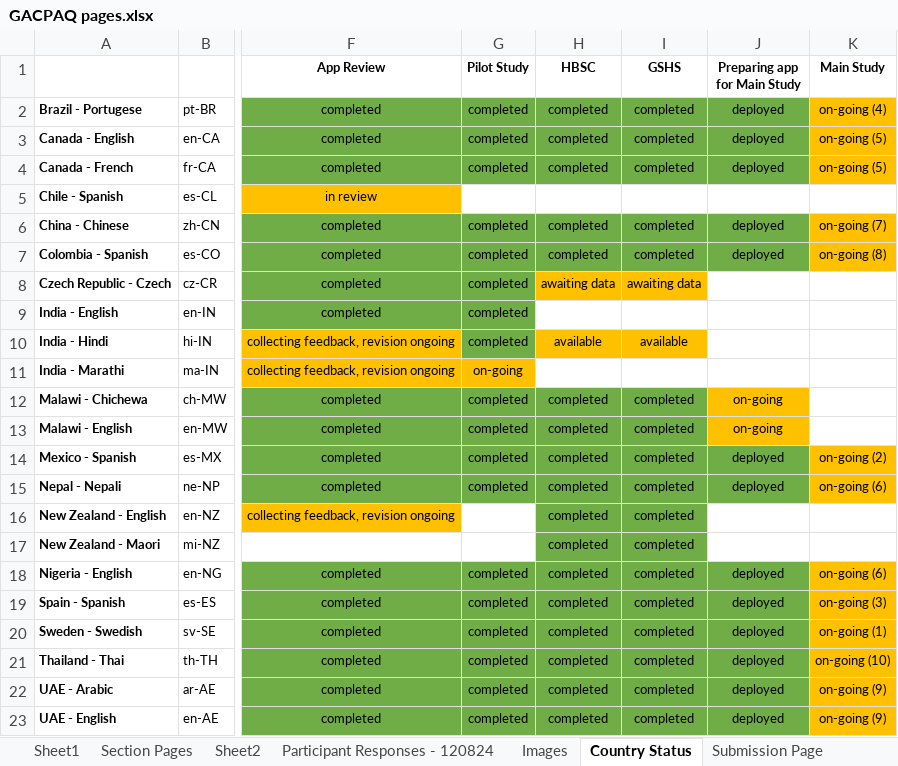
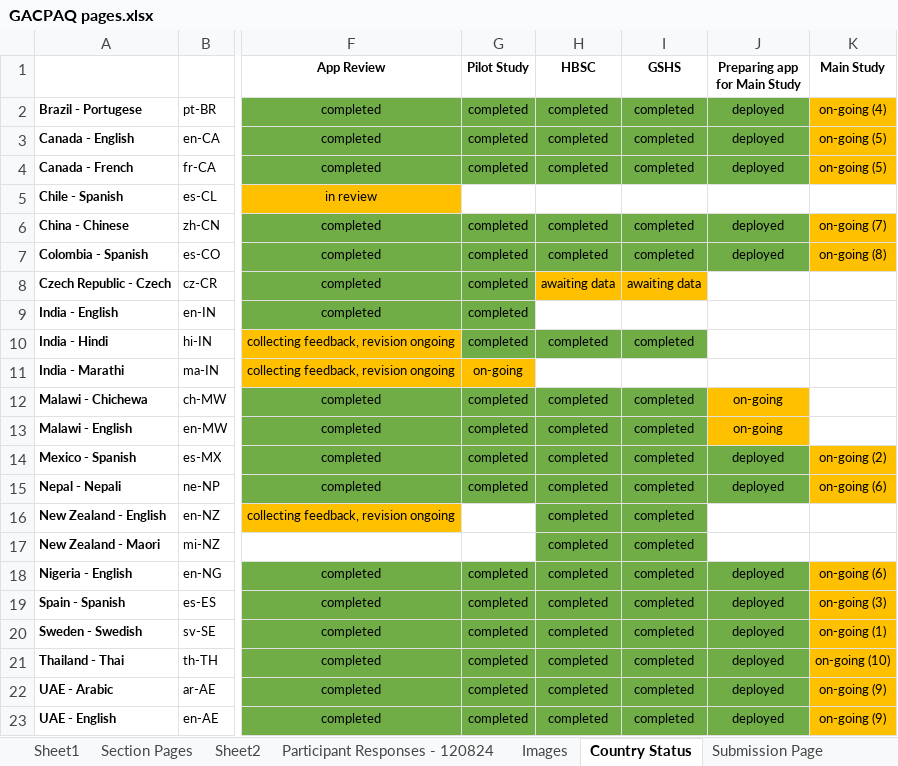
Before and after one commit to DonCastillo/gac-paq-app, an Excel workbook: GACPAQ pages.xlsx, sheet Country Status, drawn as a sheet; only a part is shown, gaps mark what is left out; values as stored, in another font and other column widths than the file's, no borders; the diff names each change by its address in the sheet, - before the commit and + after, or states it on an @@ line.

Commit message:
added hi-IN translations of the gshs pages

```diff
--- a/GACPAQ pages.xlsx (sheet Country Status)
+++ b/GACPAQ pages.xlsx (sheet Country Status)
-H10 (HBSC): available
+H10 (HBSC): completed
-H10:I10 fill: #FFC000
+H10:I10 fill: #70AD47
-I10 (GSHS): available
+I10 (GSHS): completed
```
Also changed, not shown: 11 other files.
